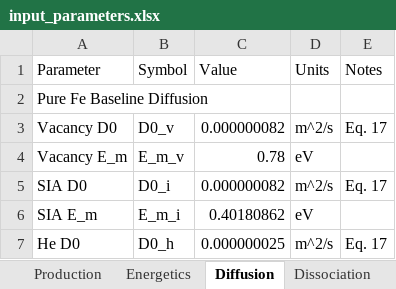
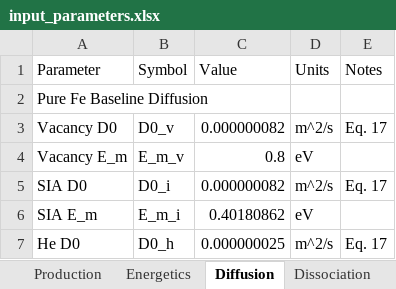
Before and after one commit to Ghoniem-Org/RadCluster, an Excel workbook: RadCluster_2_1/input/input_parameters.xlsx, sheet Diffusion, drawn as a sheet; only a part is shown; values as stored, in another font and other column widths than the file's, no borders; the diff names each change by its address in the sheet, - before the commit and + after, or states it on an @@ line.

```diff
--- a/RadCluster_2_1/input/input_parameters.xlsx (sheet Diffusion)
+++ b/RadCluster_2_1/input/input_parameters.xlsx (sheet Diffusion)
-C4 (Value): 0.78
+C4 (Value): 0.8
```
Also changed, not shown: sheet Reactions, sheet Production, sheet Energetics, sheet Dissociation, 3 other files.
